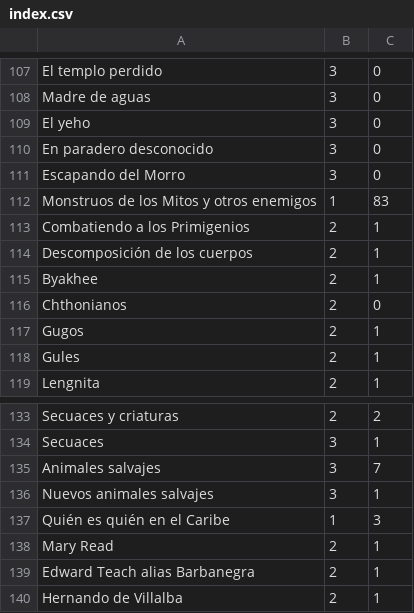
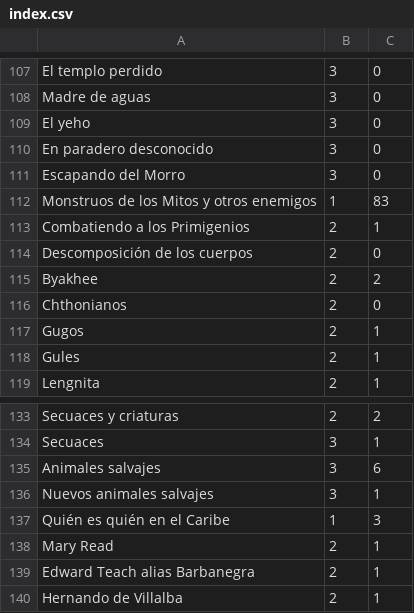
Before and after one commit to gwannon/ArrrCthulhu, a CSV file: index.csv, drawn as a sheet; only a part is shown, gaps mark what is left out.

```diff
--- a/index.csv
+++ b/index.csv
@@ -113,4 +113,4 @@ Monstruos de los Mitos y otros enemigos,1,83
 Combatiendo a los Primigenios,2,1
-Descomposición de los cuerpos,2,1
-Byakhee,2,1
+Descomposición de los cuerpos,2,0
+Byakhee,2,2
 Chthonianos,2,0
@@ -134,3 +134,3 @@ Secuaces y criaturas,2,2
 Secuaces,3,1
-Animales salvajes,3,7
+Animales salvajes,3,6
 Nuevos animales salvajes,3,1
```
Also changed, not shown: 1 other file.
